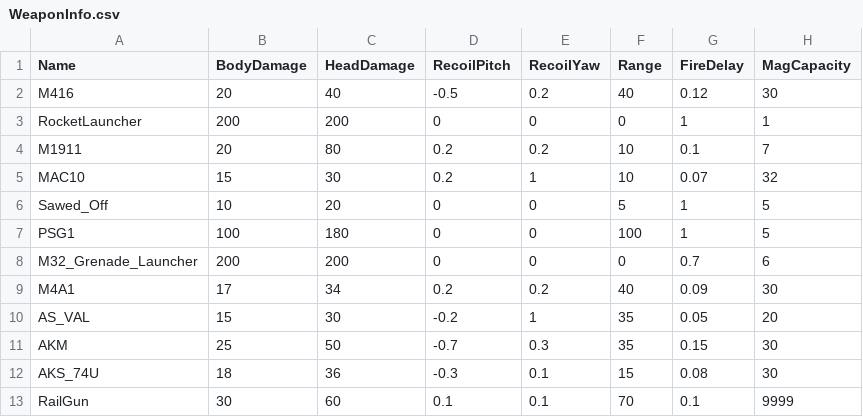
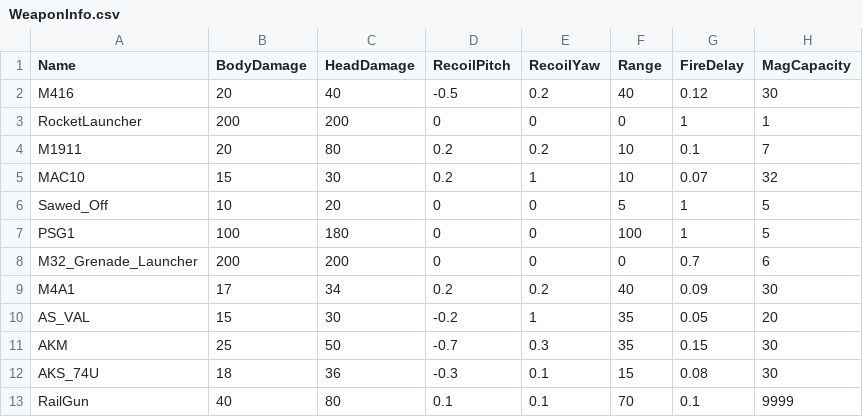
Before and after one commit to j082175/UEBlaster, a CSV file: GameData/WeaponInfo.csv, drawn as a sheet.

```diff
--- a/GameData/WeaponInfo.csv
+++ b/GameData/WeaponInfo.csv
@@ -12,2 +12,2 @@ AKM,25,50,-0.7,0.3,35,0.15,30
 AKS_74U,18,36,-0.3,0.1,15,0.08,30
-RailGun,30,60,0.1,0.1,70,0.1,9999
+RailGun,40,80,0.1,0.1,70,0.1,9999
```
Also changed, not shown: 17 other files.
